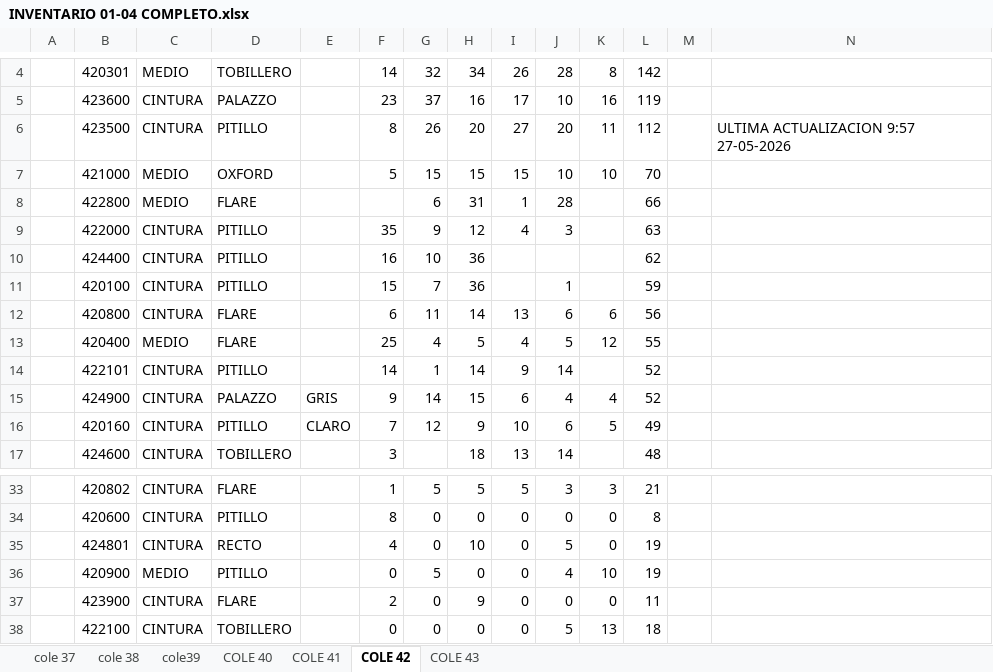
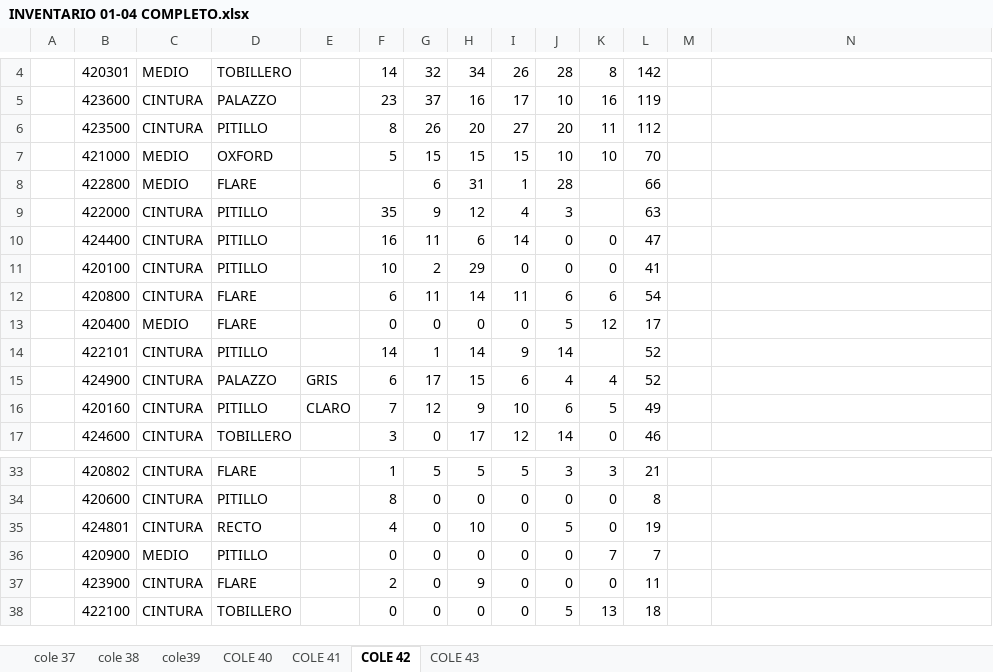
Before and after one commit to mancid-max/adecom-web, an Excel workbook: seed/INVENTARIO 01-04 COMPLETO.xlsx, sheet COLE 42, drawn as a sheet; only a part is shown, gaps mark what is left out; values as stored, in another font and other column widths than the file's, no cell formats; the diff covers the shown part only; the diff names each change by its address in the sheet, - before the commit and + after, or states it on an @@ line.

```diff
--- a/seed/INVENTARIO 01-04 COMPLETO.xlsx (sheet COLE 42)
+++ b/seed/INVENTARIO 01-04 COMPLETO.xlsx (sheet COLE 42)
-N6: ULTIMA ACTUALIZACION 9:57 27-05-2026
+N6: (empty)
-G10: 10
+G10: 11
-H10: 36
+H10: 6
-I10: (empty)
+I10: 14
-J10: (empty)
+J10: 0
-K10:K11: (empty)
+K10:K11: 0
-L10: 62
+L10: 47
-F11: 15
+F11: 10
-G11: 7
+G11: 2
-H11: 36
+H11: 29
-I11: (empty)
+I11: 0
-J11: 1
+J11: 0
-L11: 59
+L11: 41
-I12: 13
+I12: 11
-L12: 56
+L12: 54
-F13: 25
+F13: 0
-G13: 4
+G13: 0
-H13: 5
+H13: 0
-I13: 4
+I13: 0
-L13: 55
+L13: 17
-F15: 9
+F15: 6
-G15: 14
+G15: 17
-G17: (empty)
+G17: 0
-H17: 18
+H17: 17
-I17: 13
+I17: 12
-K17: (empty)
+K17: 0
-L17: 48
+L17: 46
-G36: 5
+G36: 0
-J36: 4
+J36: 0
-K36: 10
+K36: 7
-L36: 19
+L36: 7
```
Also changed, not shown: 41 edited cells elsewhere in this sheet, sheet COLE 43, cell formats, 12 other files.
